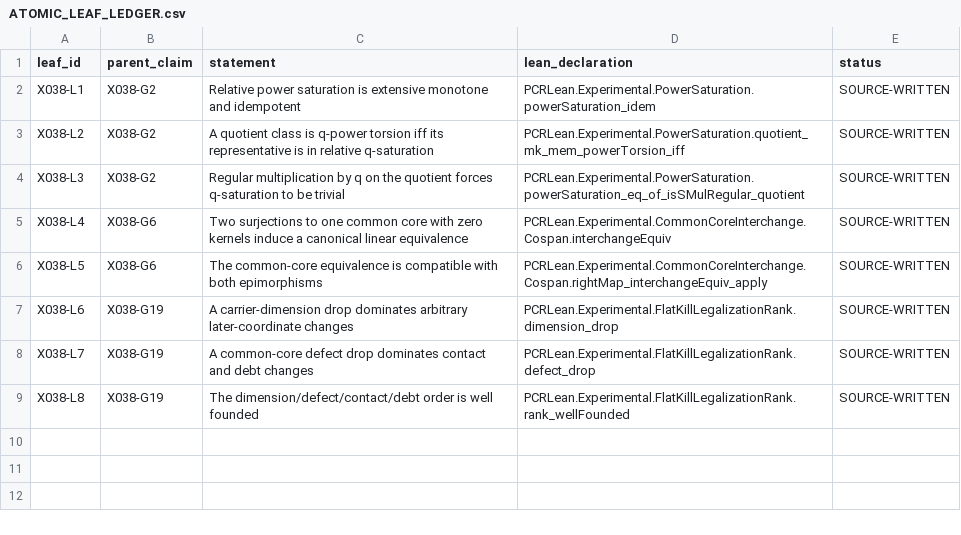
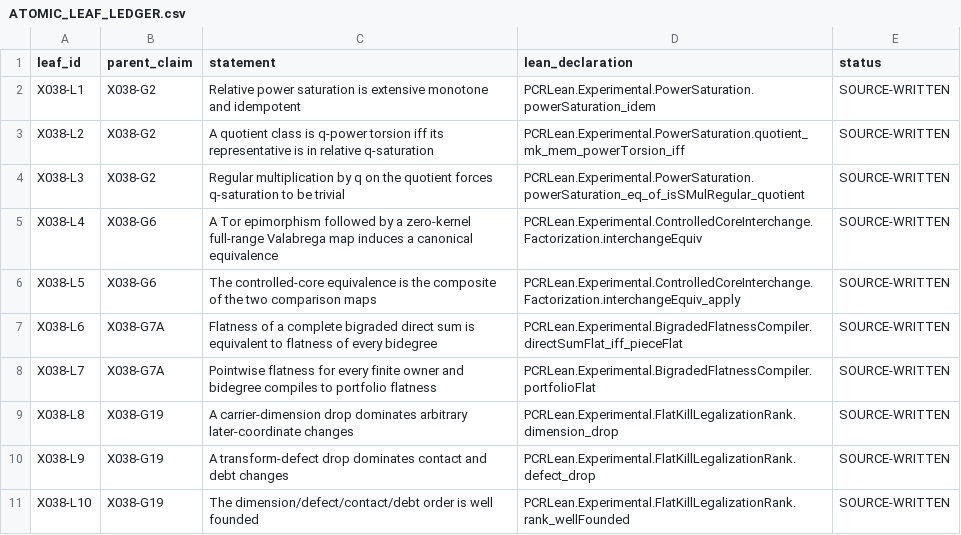
Before and after one commit to Chenxiao-Tian/ci-exercise, a CSV file: PCRLean/ResearchRecords/X038Artifacts/ATOMIC_LEAF_LEDGER.csv, drawn as a sheet.

Commit message:
PCR Fractal X038: align atomic leaves with controlled-core correction

```diff
--- a/PCRLean/ResearchRecords/X038Artifacts/ATOMIC_LEAF_LEDGER.csv
+++ b/PCRLean/ResearchRecords/X038Artifacts/ATOMIC_LEAF_LEDGER.csv
@@ -4,6 +4,8 @@ X038-L2,X038-G2,A quotient class is q-power torsion iff its representative is in
 X038-L3,X038-G2,Regular multiplication by q on the quotient forces q-saturation to be trivial,PCRLean.Experimental.PowerSaturation.powerSaturation_eq_of_isSMulRegular_quotient,SOURCE-WRITTEN
-X038-L4,X038-G6,Two surjections to one common core with zero kernels induce a canonical linear equivalence,PCRLean.Experimental.CommonCoreInterchange.Cospan.interchangeEquiv,SOURCE-WRITTEN
-X038-L5,X038-G6,The common-core equivalence is compatible with both epimorphisms,PCRLean.Experimental.CommonCoreInterchange.Cospan.rightMap_interchangeEquiv_apply,SOURCE-WRITTEN
-X038-L6,X038-G19,A carrier-dimension drop dominates arbitrary later-coordinate changes,PCRLean.Experimental.FlatKillLegalizationRank.dimension_drop,SOURCE-WRITTEN
-X038-L7,X038-G19,A common-core defect drop dominates contact and debt changes,PCRLean.Experimental.FlatKillLegalizationRank.defect_drop,SOURCE-WRITTEN
-X038-L8,X038-G19,The dimension/defect/contact/debt order is well founded,PCRLean.Experimental.FlatKillLegalizationRank.rank_wellFounded,SOURCE-WRITTEN
+X038-L4,X038-G6,A Tor epimorphism followed by a zero-kernel full-range Valabrega map induces a canonical equivalence,PCRLean.Experimental.ControlledCoreInterchange.Factorization.interchangeEquiv,SOURCE-WRITTEN
+X038-L5,X038-G6,The controlled-core equivalence is the composite of the two comparison maps,PCRLean.Experimental.ControlledCoreInterchange.Factorization.interchangeEquiv_apply,SOURCE-WRITTEN
+X038-L6,X038-G7A,Flatness of a complete bigraded direct sum is equivalent to flatness of every bidegree,PCRLean.Experimental.BigradedFlatnessCompiler.directSumFlat_iff_pieceFlat,SOURCE-WRITTEN
+X038-L7,X038-G7A,Pointwise flatness for every finite owner and bidegree compiles to portfolio flatness,PCRLean.Experimental.BigradedFlatnessCompiler.portfolioFlat,SOURCE-WRITTEN
+X038-L8,X038-G19,A carrier-dimension drop dominates arbitrary later-coordinate changes,PCRLean.Experimental.FlatKillLegalizationRank.dimension_drop,SOURCE-WRITTEN
+X038-L9,X038-G19,A transform-defect drop dominates contact and debt changes,PCRLean.Experimental.FlatKillLegalizationRank.defect_drop,SOURCE-WRITTEN
+X038-L10,X038-G19,The dimension/defect/contact/debt order is well founded,PCRLean.Experimental.FlatKillLegalizationRank.rank_wellFounded,SOURCE-WRITTEN
```
